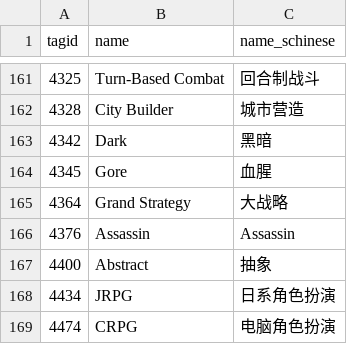
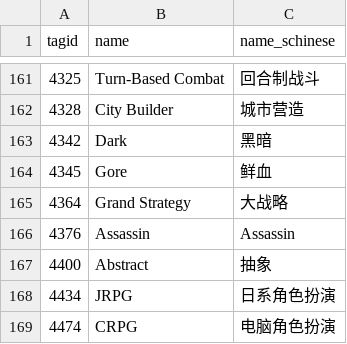
Before and after one commit to wyc79/steam-launch-window, a CSV file: tags.csv, drawn as a sheet; only a part is shown, gaps mark what is left out.

```diff
--- a/tags.csv
+++ b/tags.csv
@@ -163,3 +163,3 @@ tagid,name,name_schinese
 4342,Dark,黑暗
-4345,Gore,血腥
+4345,Gore,鲜血
 4364,Grand Strategy,大战略
```
Also changed, not shown: upcoming/runs.csv, 2 other files.
